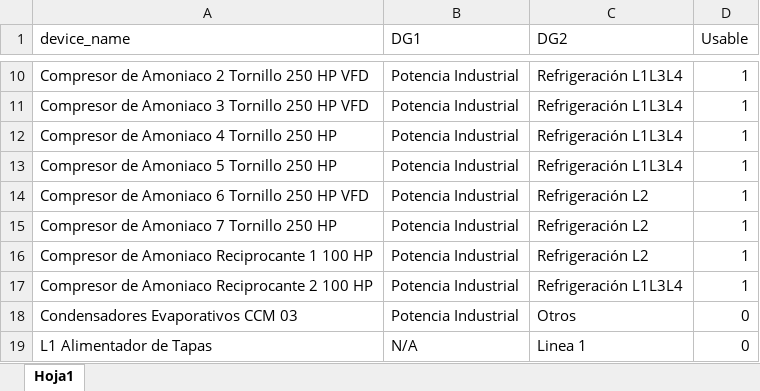
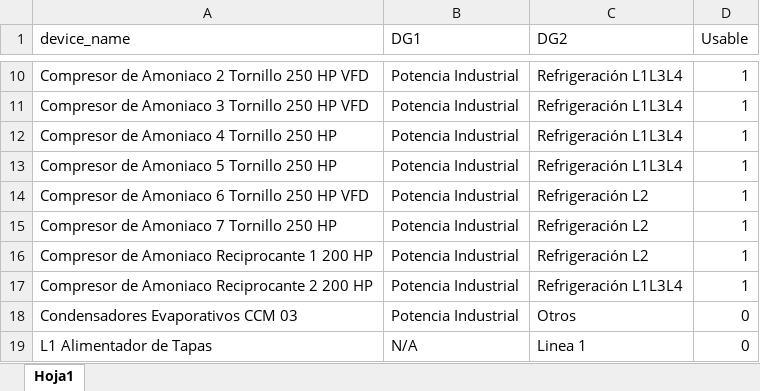
Before and after one commit to Axioma42/Project1, an Excel workbook: Device_Groups.xlsx, sheet Hoja1, drawn as a sheet; only a part is shown, gaps mark what is left out; values as stored, in another font and other column widths than the file's, no borders; table styles not drawn; the diff names each change by its address in the sheet, - before the commit and + after, or states it on an @@ line.

```diff
--- a/Device_Groups.xlsx (sheet Hoja1)
+++ b/Device_Groups.xlsx (sheet Hoja1)
-A16 (device_name): Compresor de Amoniaco Reciprocante 1 100 HP
+A16 (device_name): Compresor de Amoniaco Reciprocante 1 200 HP
-A17 (device_name): Compresor de Amoniaco Reciprocante 2 100 HP
+A17 (device_name): Compresor de Amoniaco Reciprocante 2 200 HP
```
Also changed, not shown: 4 other files.
